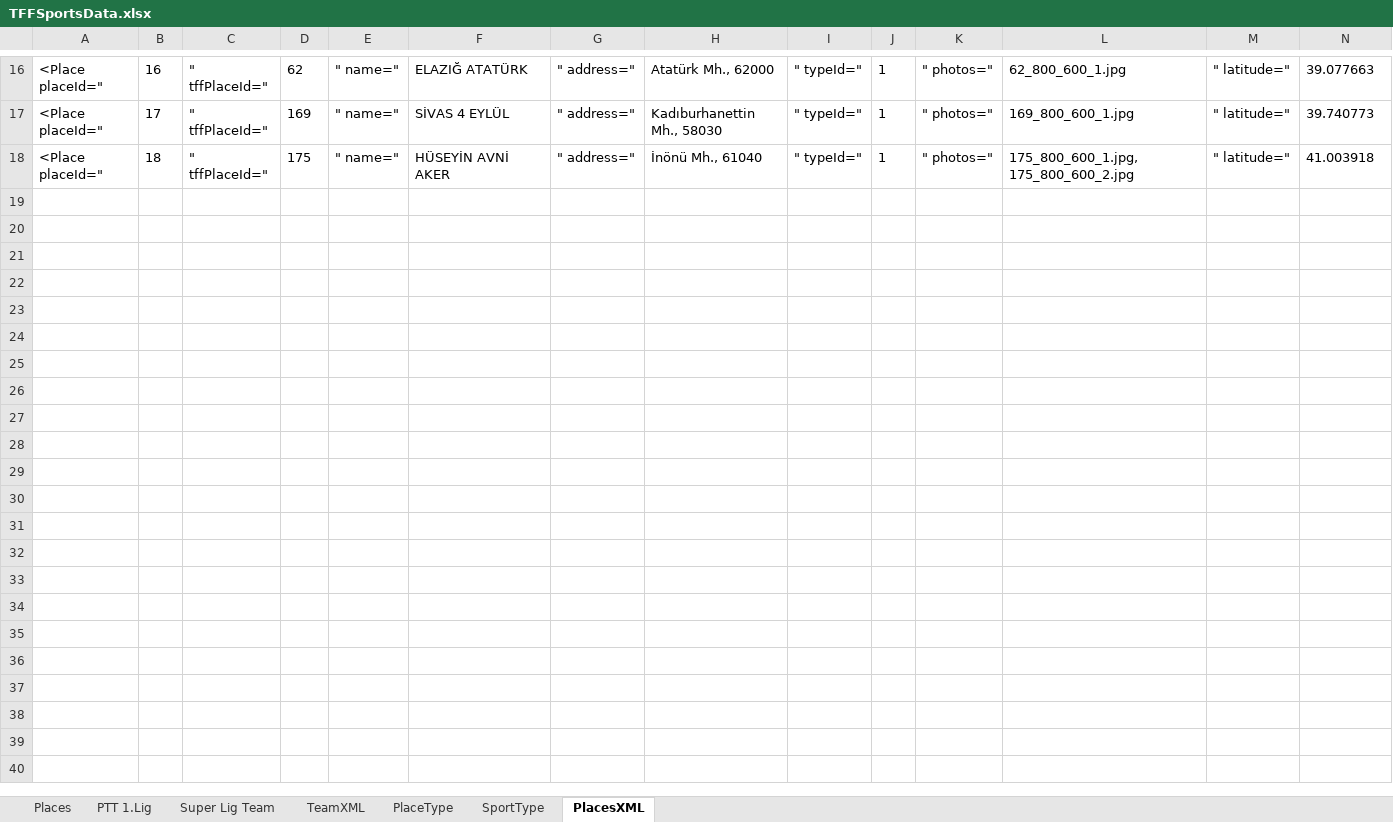
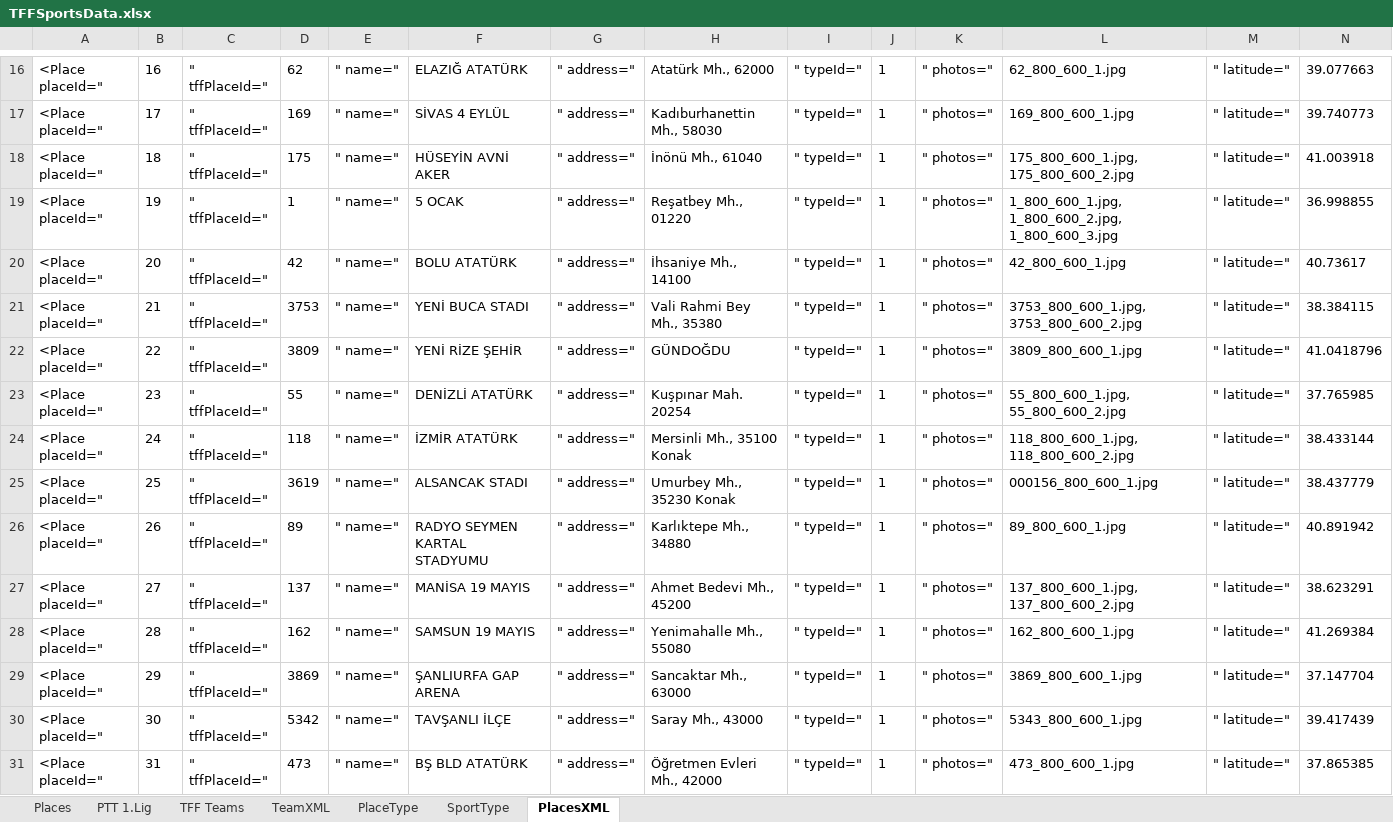
Before and after one commit to ckavuklu/forsport, an Excel workbook: doc/TFFSportsData.xlsx, sheet PlacesXML, drawn as a sheet; only a part is shown, gaps mark what is left out; values as stored, in another font and other column widths than the file's, no borders; rows hold the shown columns only; the diff names each change by its address in the sheet, - before the commit and + after, or states it on an @@ line.

```diff
--- a/doc/TFFSportsData.xlsx (sheet PlacesXML)
+++ b/doc/TFFSportsData.xlsx (sheet PlacesXML)
-sheet tab: Super Lig Team
+sheet tab: TFF Teams
+row 19: <Place placeId=" | 19 | " tffPlaceId=" | 1 | " name=" | 5 OCAK | " address=" | Reşatbey Mh., 01220 | " typeId=" | 1 | " photos=" | 1_800_600_1.jpg, 1_800_600_2.jpg, 1_800_600_3.jpg | " latitude=" | 36.998855
+row 20: <Place placeId=" | 20 | " tffPlaceId=" | 42 | " name=" | BOLU ATATÜRK | " address=" | İhsaniye Mh., 14100 | " typeId=" | 1 | " photos=" | 42_800_600_1.jpg | " latitude=" | 40.73617
+row 21: <Place placeId=" | 21 | " tffPlaceId=" | 3753 | " name=" | YENİ BUCA STADI | " address=" | Vali Rahmi Bey Mh., 35380 | " typeId=" | 1 | " photos=" | 3753_800_600_1.jpg, 3753_800_600_2.jpg | " latitude=" | 38.384115
+row 22: <Place placeId=" | 22 | " tffPlaceId=" | 3809 | " name=" | YENİ RİZE ŞEHİR | " address=" | GÜNDOĞDU | " typeId=" | 1 | " photos=" | 3809_800_600_1.jpg | " latitude=" | 41.0418796
+row 23: <Place placeId=" | 23 | " tffPlaceId=" | 55 | " name=" | DENİZLİ ATATÜRK | " address=" | Kuşpınar Mah. 20254 | " typeId=" | 1 | " photos=" | 55_800_600_1.jpg, 55_800_600_2.jpg | " latitude=" | 37.765985
+row 24: <Place placeId=" | 24 | " tffPlaceId=" | 118 | " name=" | İZMİR ATATÜRK | " address=" | Mersinli Mh., 35100 Konak | " typeId=" | 1 | " photos=" | 118_800_600_1.jpg, 118_800_600_2.jpg | " latitude=" | 38.433144
+row 25: <Place placeId=" | 25 | " tffPlaceId=" | 3619 | " name=" | ALSANCAK STADI | " address=" | Umurbey Mh., 35230 Konak | " typeId=" | 1 | " photos=" | 000156_800_600_1.jpg | " latitude=" | 38.437779
+row 26: <Place placeId=" | 26 | " tffPlaceId=" | 89 | " name=" | RADYO SEYMEN KARTAL STADYUMU | " address=" | Karlıktepe Mh., 34880 | " typeId=" | 1 | " photos=" | 89_800_600_1.jpg | " latitude=" | 40.891942
+row 27: <Place placeId=" | 27 | " tffPlaceId=" | 137 | " name=" | MANİSA 19 MAYIS | " address=" | Ahmet Bedevi Mh., 45200 | " typeId=" | 1 | " photos=" | 137_800_600_1.jpg, 137_800_600_2.jpg | " latitude=" | 38.623291
+row 28: <Place placeId=" | 28 | " tffPlaceId=" | 162 | " name=" | SAMSUN 19 MAYIS | " address=" | Yenimahalle Mh., 55080 | " typeId=" | 1 | " photos=" | 162_800_600_1.jpg | " latitude=" | 41.269384
+row 29: <Place placeId=" | 29 | " tffPlaceId=" | 3869 | " name=" | ŞANLIURFA GAP ARENA | " address=" | Sancaktar Mh., 63000 | " typeId=" | 1 | " photos=" | 3869_800_600_1.jpg | " latitude=" | 37.147704
+row 30: <Place placeId=" | 30 | " tffPlaceId=" | 5342 | " name=" | TAVŞANLI İLÇE | " address=" | Saray Mh., 43000 | " typeId=" | 1 | " photos=" | 5343_800_600_1.jpg | " latitude=" | 39.417439
+row 31: <Place placeId=" | 31 | " tffPlaceId=" | 473 | " name=" | BŞ BLD ATATÜRK | " address=" | Öğretmen Evleri Mh., 42000 | " typeId=" | 1 | " photos=" | 473_800_600_1.jpg | " latitude=" | 37.865385
```
Also changed, not shown: sheet TeamXML, sheet TFF Teams, sheet PTT 1.Lig, sheet Places, 21 other files.
